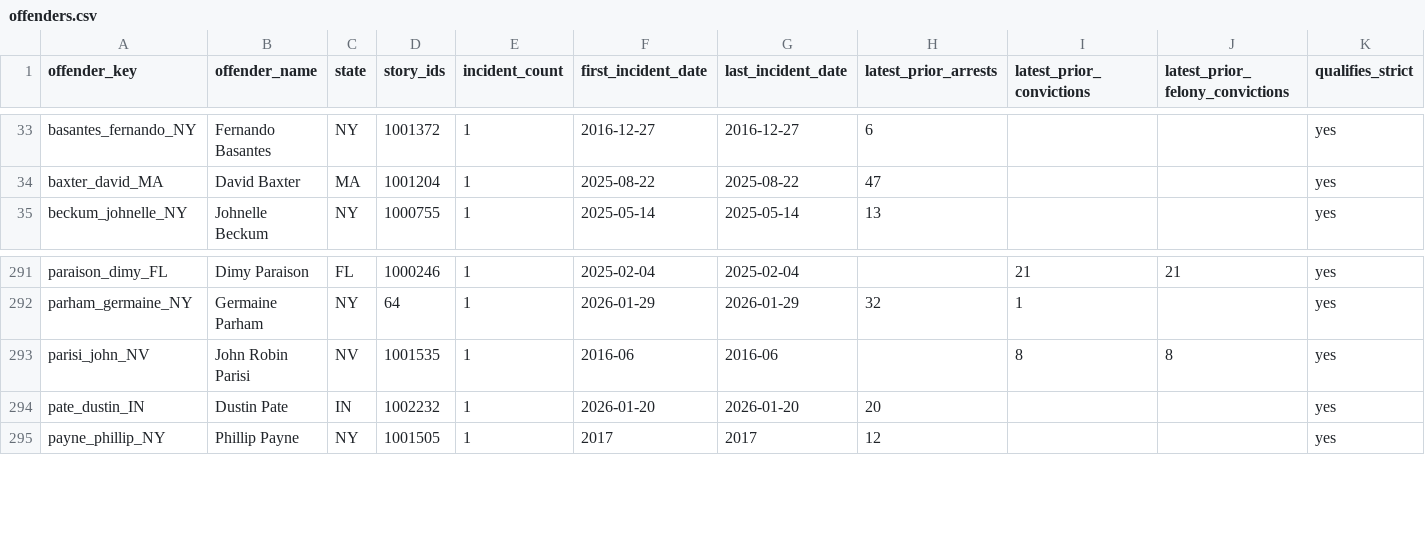
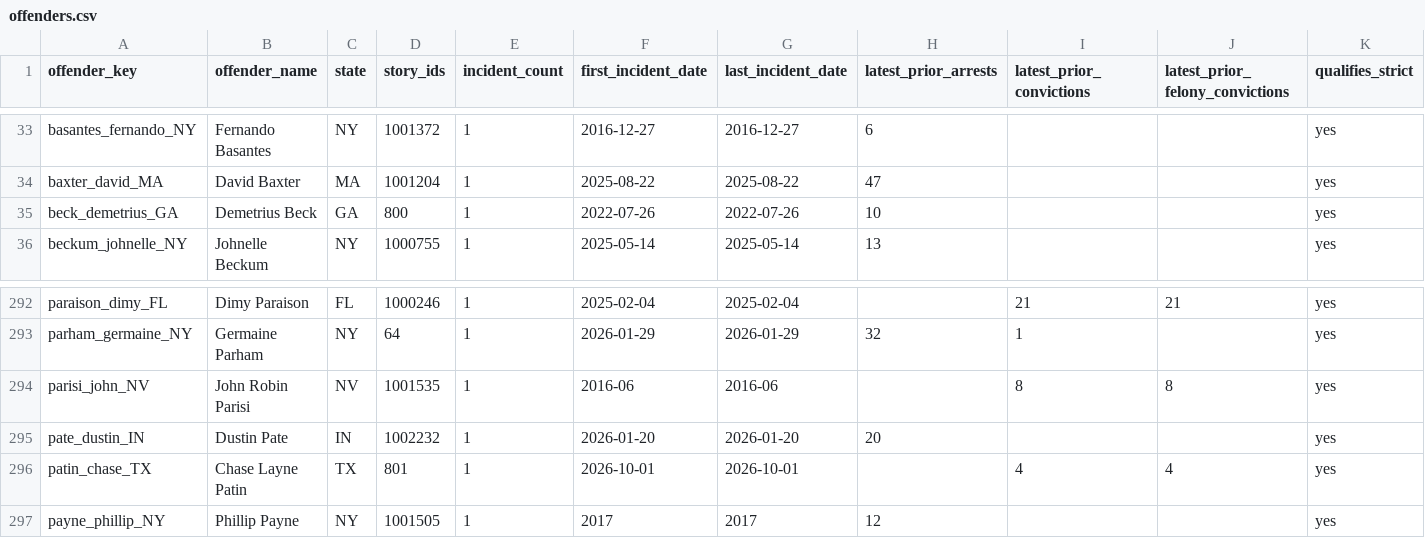
Before and after one commit to CharlesFainLehman/Underincarcerated, a CSV file: data/offenders.csv, drawn as a sheet; only a part is shown, gaps mark what is left out.

```diff
--- a/data/offenders.csv
+++ b/data/offenders.csv
@@ -34,2 +34,3 @@ basantes_fernando_NY,Fernando Basantes,NY,1001372,1,2016-12-27,2016-12-27,6,,,ye
 baxter_david_MA,David Baxter,MA,1001204,1,2025-08-22,2025-08-22,47,,,yes
+beck_demetrius_GA,Demetrius Beck,GA,800,1,2022-07-26,2022-07-26,10,,,yes
 beckum_johnelle_NY,Johnelle Beckum,NY,1000755,1,2025-05-14,2025-05-14,13,,,yes
@@ -294,2 +295,3 @@ parisi_john_NV,John Robin Parisi,NV,1001535,1,2016-06,2016-06,,8,8,yes
 pate_dustin_IN,Dustin Pate,IN,1002232,1,2026-01-20,2026-01-20,20,,,yes
+patin_chase_TX,Chase Layne Patin,TX,801,1,2026-10-01,2026-10-01,,4,4,yes
 payne_phillip_NY,Phillip Payne,NY,1001505,1,2017,2017,12,,,yes
```
Also changed, not shown: data/daily_adds.csv, data/removed.csv, 10 other files.
